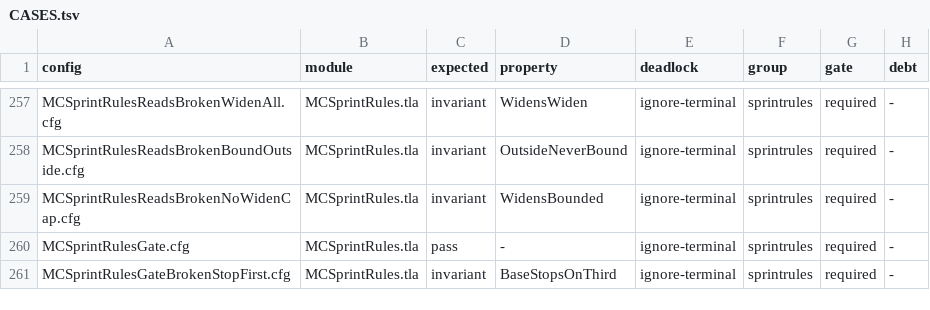
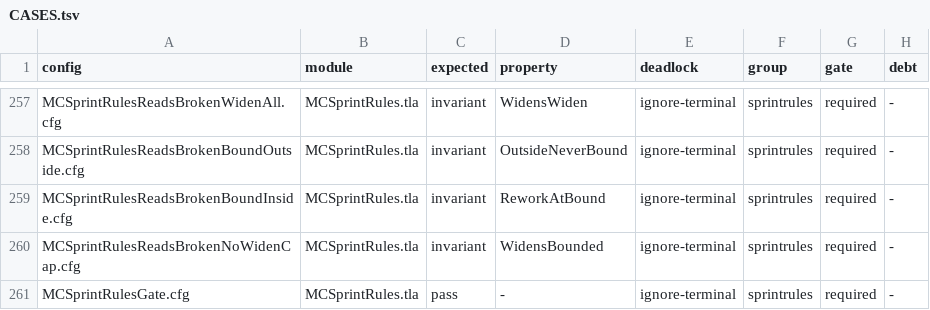
Before and after one commit to mas-bandwidth/nova-sprint, a TSV file: tla/CASES.tsv, drawn as a sheet; only a part is shown, gaps mark what is left out; the shorter side is filled out with more unchanged rows.

```diff
--- a/tla/CASES.tsv
+++ b/tla/CASES.tsv
@@ -258,2 +258,3 @@ MCSprintRulesReadsBrokenWidenAll.cfg	MCSprintRules.tla	invariant	WidensWiden	ign
 MCSprintRulesReadsBrokenBoundOutside.cfg	MCSprintRules.tla	invariant	OutsideNeverBound	ignore-terminal	sprintrules	required	-
+MCSprintRulesReadsBrokenBoundInside.cfg	MCSprintRules.tla	invariant	ReworkAtBound	ignore-terminal	sprintrules	required	-
 MCSprintRulesReadsBrokenNoWidenCap.cfg	MCSprintRules.tla	invariant	WidensBounded	ignore-terminal	sprintrules	required	-
```
Also changed, not shown: tla/RUNS.tsv, 16 other files.
